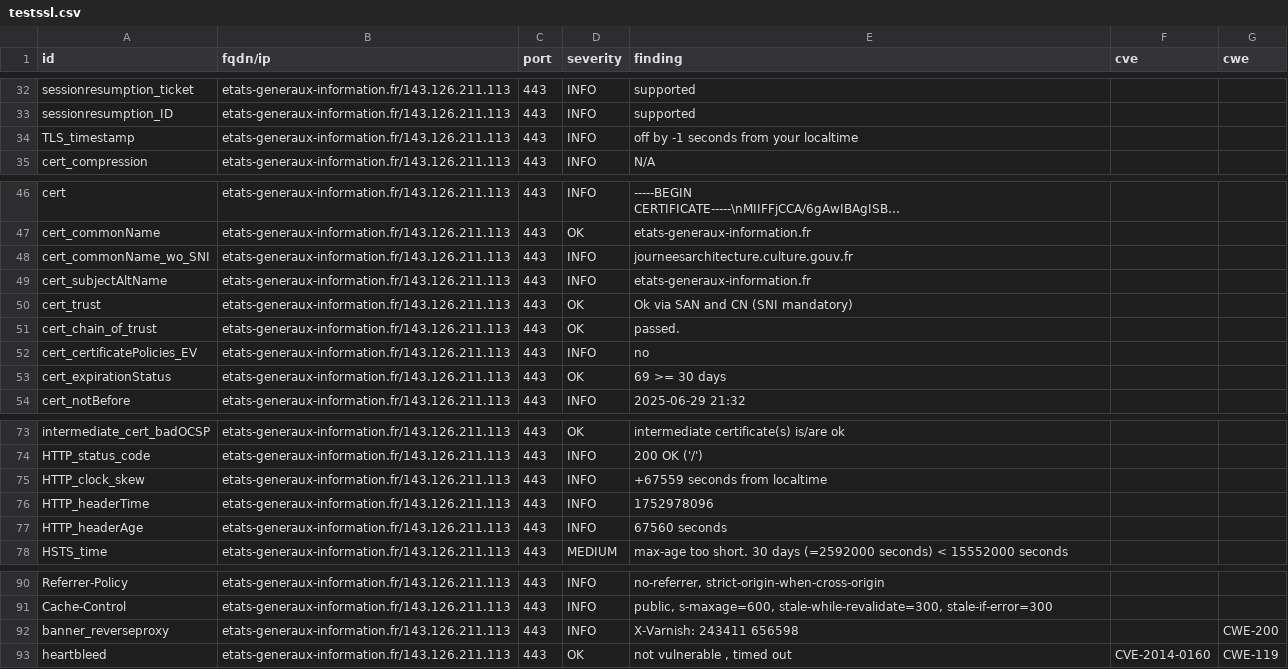
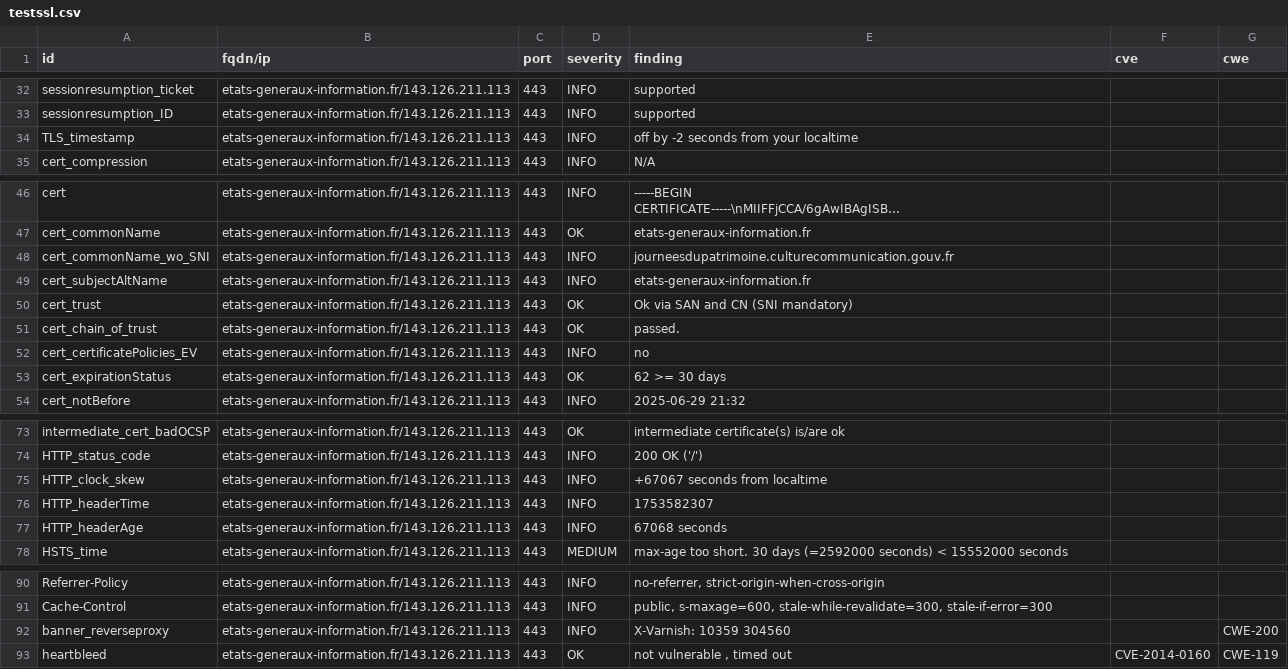
Before and after one commit to culturegouv/dashlord, a CSV file: results/aHR0cHM6Ly9ldGF0cy1nZW5lcmF1eC1pbmZvcm1hdGlvbi5mcg==/testssl.csv, drawn as a sheet; only a part is shown, gaps mark what is left out; long unchanged cells end in ….

```diff
--- a/results/aHR0cHM6Ly9ldGF0cy1nZW5lcmF1eC1pbmZvcm1hdGlvbi5mcg==/testssl.csv
+++ b/results/aHR0cHM6Ly9ldGF0cy1nZW5lcmF1eC1pbmZvcm1hdGlvbi5mcg==/testssl.csv
@@ -33,3 +33,3 @@
 "sessionresumption_ID","etats-generaux-information.fr/143.126.211.113","443","INFO","supported","",""
-"TLS_timestamp","etats-generaux-information.fr/143.126.211.113","443","INFO","off by -1 seconds from your localtime","",""
+"TLS_timestamp","etats-generaux-information.fr/143.126.211.113","443","INFO","off by -2 seconds from your localtime","",""
 "cert_compression","etats-generaux-information.fr/143.126.211.113","443","INFO","N/A","",""
@@ -47,3 +47,3 @@
 "cert_commonName","etats-generaux-information.fr/143.126.211.113","443","OK","etats-generaux-information.fr","",""
-"cert_commonName_wo_SNI","etats-generaux-information.fr/143.126.211.113","443","INFO","journeesarchitecture.culture.gouv.fr","",""
+"cert_commonName_wo_SNI","etats-generaux-information.fr/143.126.211.113","443","INFO","journeesdupatrimoine.culturecommunication.gouv.fr","",""
 "cert_subjectAltName","etats-generaux-information.fr/143.126.211.113","443","INFO","etats-generaux-information.fr","",""
@@ -52,3 +52,3 @@
 "cert_certificatePolicies_EV","etats-generaux-information.fr/143.126.211.113","443","INFO","no","",""
-"cert_expirationStatus","etats-generaux-information.fr/143.126.211.113","443","OK","69 >= 30 days","",""
+"cert_expirationStatus","etats-generaux-information.fr/143.126.211.113","443","OK","62 >= 30 days","",""
 "cert_notBefore","etats-generaux-information.fr/143.126.211.113","443","INFO","2025-06-29 21:32","",""
@@ -74,5 +74,5 @@
 "HTTP_status_code","etats-generaux-information.fr/143.126.211.113","443","INFO","200 OK ('/')","",""
-"HTTP_clock_skew","etats-generaux-information.fr/143.126.211.113","443","INFO","+67559 seconds from localtime","",""
-"HTTP_headerTime","etats-generaux-information.fr/143.126.211.113","443","INFO","1752978096","",""
-"HTTP_headerAge","etats-generaux-information.fr/143.126.211.113","443","INFO","67560 seconds","",""
+"HTTP_clock_skew","etats-generaux-information.fr/143.126.211.113","443","INFO","+67067 seconds from localtime","",""
+"HTTP_headerTime","etats-generaux-information.fr/143.126.211.113","443","INFO","1753582307","",""
+"HTTP_headerAge","etats-generaux-information.fr/143.126.211.113","443","INFO","67068 seconds","",""
 "HSTS_time","etats-generaux-information.fr/143.126.211.113","443","MEDIUM","max-age too short. 30 days (=2592000 seconds) < 15552000 seconds","",""
@@ -91,3 +91,3 @@
 "Cache-Control","etats-generaux-information.fr/143.126.211.113","443","INFO","public, s-maxage=600, stale-while-revalidate=300, stale-if-error=300","",""
-"banner_reverseproxy","etats-generaux-information.fr/143.126.211.113","443","INFO","X-Varnish: 243411 656598","","CWE-200"
+"banner_reverseproxy","etats-generaux-information.fr/143.126.211.113","443","INFO","X-Varnish: 10359 304560","","CWE-200"
 "heartbleed","etats-generaux-information.fr/143.126.211.113","443","OK","not vulnerable , timed out","CVE-2014-0160","CWE-119"
```
Also changed, not shown: 9 other files.
